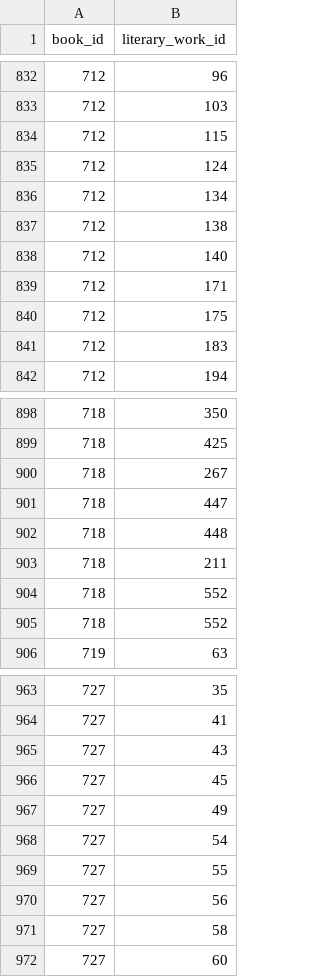
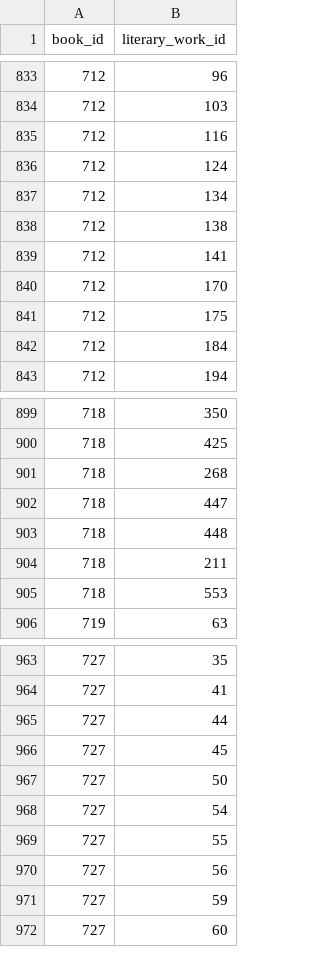
Before and after one commit to drondragons/PPO, a CSV file: data_generation_db/TableData/BookLiteraryWorks.csv, drawn as a sheet; only a part is shown, gaps mark what is left out; the diff covers the shown part only.

```diff
--- a/data_generation_db/TableData/BookLiteraryWorks.csv
+++ b/data_generation_db/TableData/BookLiteraryWorks.csv
@@ -833,3 +834,3 @@ book_id|literary_work_id
 712|103
-712|115
+712|116
 712|124
@@ -837,6 +838,6 @@ book_id|literary_work_id
 712|138
-712|140
-712|171
+712|141
+712|170
 712|175
-712|183
+712|184
 712|194
@@ -899,3 +900,3 @@ book_id|literary_work_id
 718|425
-718|267
+718|268
 718|447
@@ -903,4 +904,3 @@ book_id|literary_work_id
 718|211
-718|552
-718|552
+718|553
 719|63
@@ -964,5 +964,5 @@ book_id|literary_work_id
 727|41
-727|43
+727|44
 727|45
-727|49
+727|50
 727|54
@@ -970,3 +970,3 @@ book_id|literary_work_id
 727|56
-727|58
+727|59
 727|60
```
Also changed, not shown: 34 added rows, 33 removed rows and 21 moved rows elsewhere in this file, data_generation_db/TableData/AuthorLiteraryWorks.csv, data_generation_db/TableData/Genres.csv, 12 other files.
